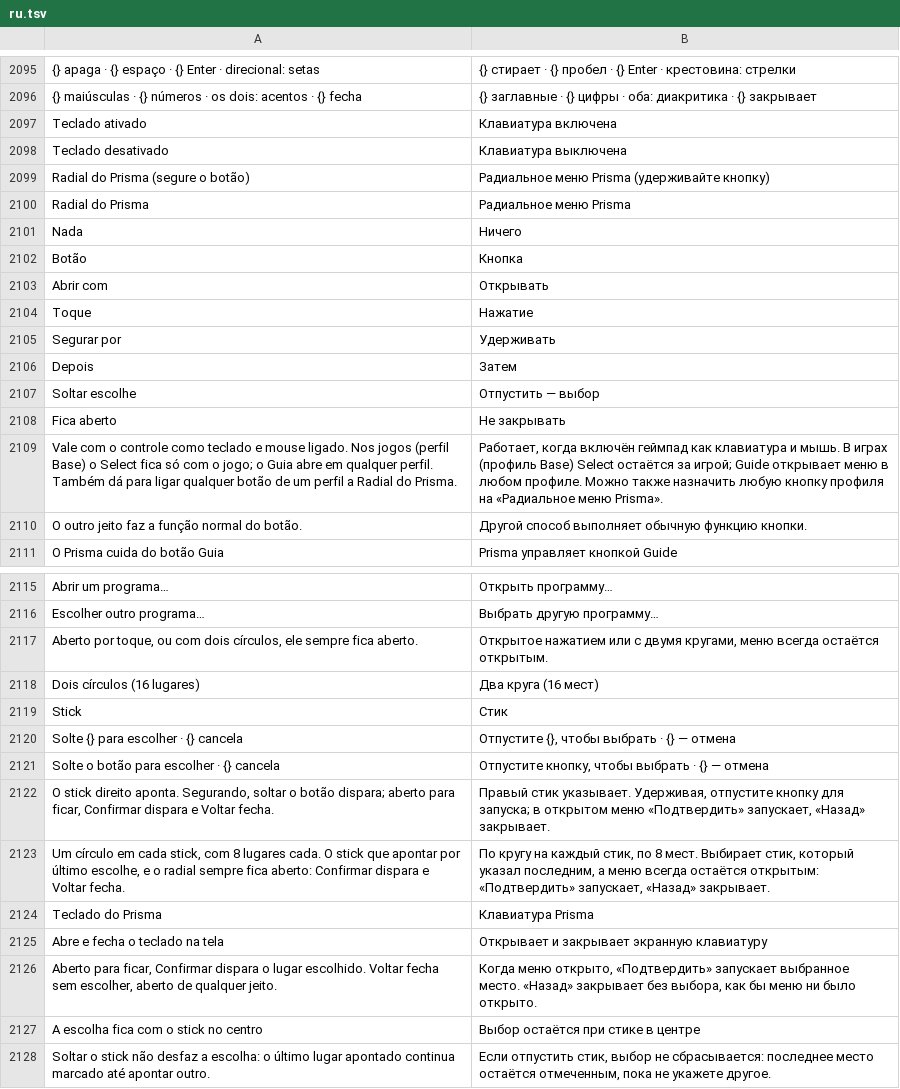
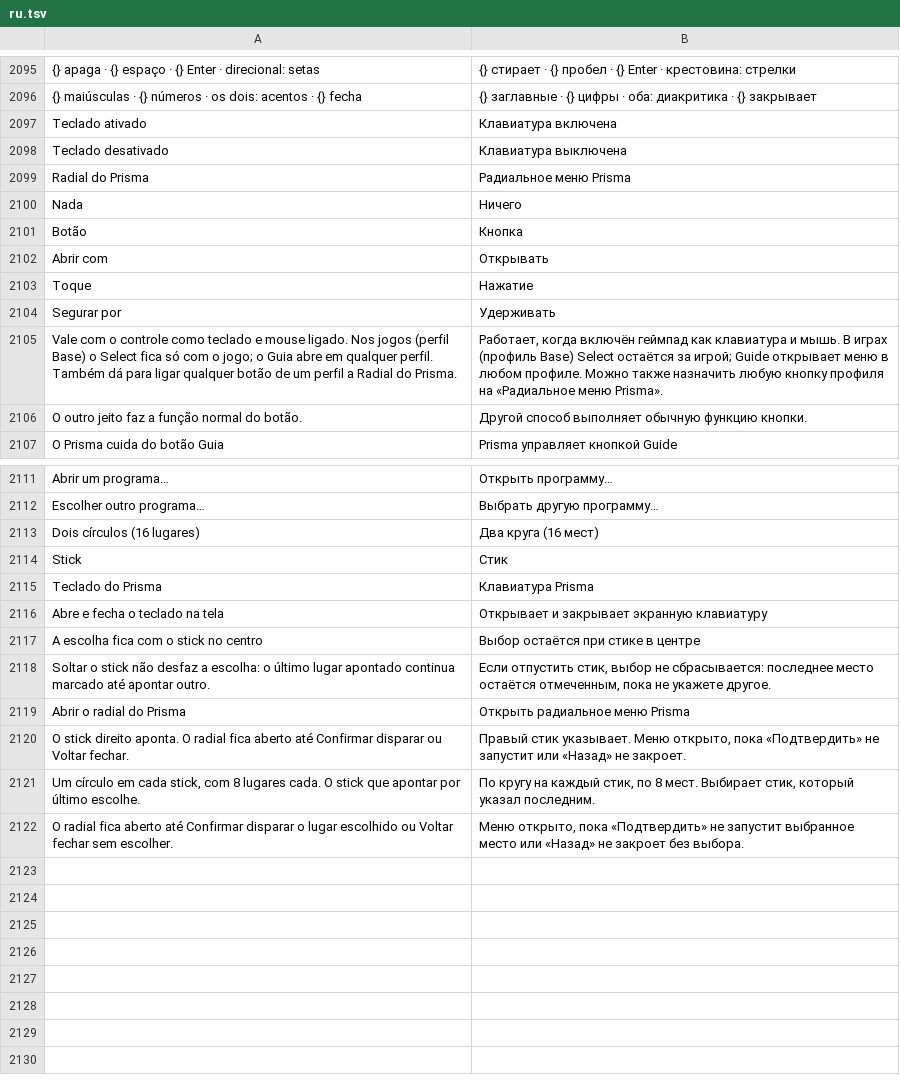
Before and after one commit to maliquem/Prisma, a TSV file: res/ru.tsv, drawn as a sheet; only a part is shown, gaps mark what is left out.

Commit message:
Radial sempre aberto até Confirmar ou Voltar; escolha fica de fábrica; teclado fecha ao ser chamado de novo

```diff
--- a/res/ru.tsv
+++ b/res/ru.tsv
@@ -2098,3 +2098,2 @@ Teclado ativado	Клавиатура включена
 Teclado desativado	Клавиатура выключена
-Radial do Prisma (segure o botão)	Радиальное меню Prisma (удерживайте кнопку)
 Radial do Prisma	Радиальное меню Prisma
@@ -2105,5 +2104,2 @@ Toque	Нажатие
 Segurar por	Удерживать
-Depois	Затем
-Soltar escolhe	Отпустить — выбор
-Fica aberto	Не закрывать
 Vale com o controle como teclado e mouse ligado. Nos jogos (perfil Base) o Select fica só com o jogo; o Guia abre em qualquer perfil. Também dá para ligar qualquer botão de um perfil a Radial do Prisma.	Работает, когда включён геймпад как клавиатура и мышь. В играх (профиль Base) Select остаётся за игрой; Guide открывает меню в любом профиле. Можно также назначить любую кнопку профиля на «Радиальное меню Prisma».
@@ -2116,13 +2112,11 @@ Abrir um programa…	Открыть программу…
 Escolher outro programa…	Выбрать другую программу…
-Aberto por toque, ou com dois círculos, ele sempre fica aberto.	Открытое нажатием или с двумя кругами, меню всегда остаётся открытым.
 Dois círculos (16 lugares)	Два круга (16 мест)
 Stick	Стик
-Solte {} para escolher · {} cancela	Отпустите {}, чтобы выбрать · {} — отмена
-Solte o botão para escolher · {} cancela	Отпустите кнопку, чтобы выбрать · {} — отмена
-O stick direito aponta. Segurando, soltar o botão dispara; aberto para ficar, Confirmar dispara e Voltar fecha.	Правый стик указывает. Удерживая, отпустите кнопку для запуска; в открытом меню «Подтвердить» запускает, «Назад» закрывает.
-Um círculo em cada stick, com 8 lugares cada. O stick que apontar por último escolhe, e o radial sempre fica aberto: Confirmar dispara e Voltar fecha.	По кругу на каждый стик, по 8 мест. Выбирает стик, который указал последним, а меню всегда остаётся открытым: «Подтвердить» запускает, «Назад» закрывает.
 Teclado do Prisma	Клавиатура Prisma
 Abre e fecha o teclado na tela	Открывает и закрывает экранную клавиатуру
-Aberto para ficar, Confirmar dispara o lugar escolhido. Voltar fecha sem escolher, aberto de qualquer jeito.	Когда меню открыто, «Подтвердить» запускает выбранное место. «Назад» закрывает без выбора, как бы меню ни было открыто.
 A escolha fica com o stick no centro	Выбор остаётся при стике в центре
 Soltar o stick não desfaz a escolha: o último lugar apontado continua marcado até apontar outro.	Если отпустить стик, выбор не сбрасывается: последнее место остаётся отмеченным, пока не укажете другое.
+Abrir o radial do Prisma	Открыть радиальное меню Prisma
+O stick direito aponta. O radial fica aberto até Confirmar disparar ou Voltar fechar.	Правый стик указывает. Меню открыто, пока «Подтвердить» не запустит или «Назад» не закроет.
+Um círculo em cada stick, com 8 lugares cada. O stick que apontar por último escolhe.	По кругу на каждый стик, по 8 мест. Выбирает стик, который указал последним.
+O radial fica aberto até Confirmar disparar o lugar escolhido ou Voltar fechar sem escolher.	Меню открыто, пока «Подтвердить» не запустит выбранное место или «Назад» не закроет без выбора.
```
Also changed, not shown: res/en.tsv, res/es.tsv, 11 other files.
